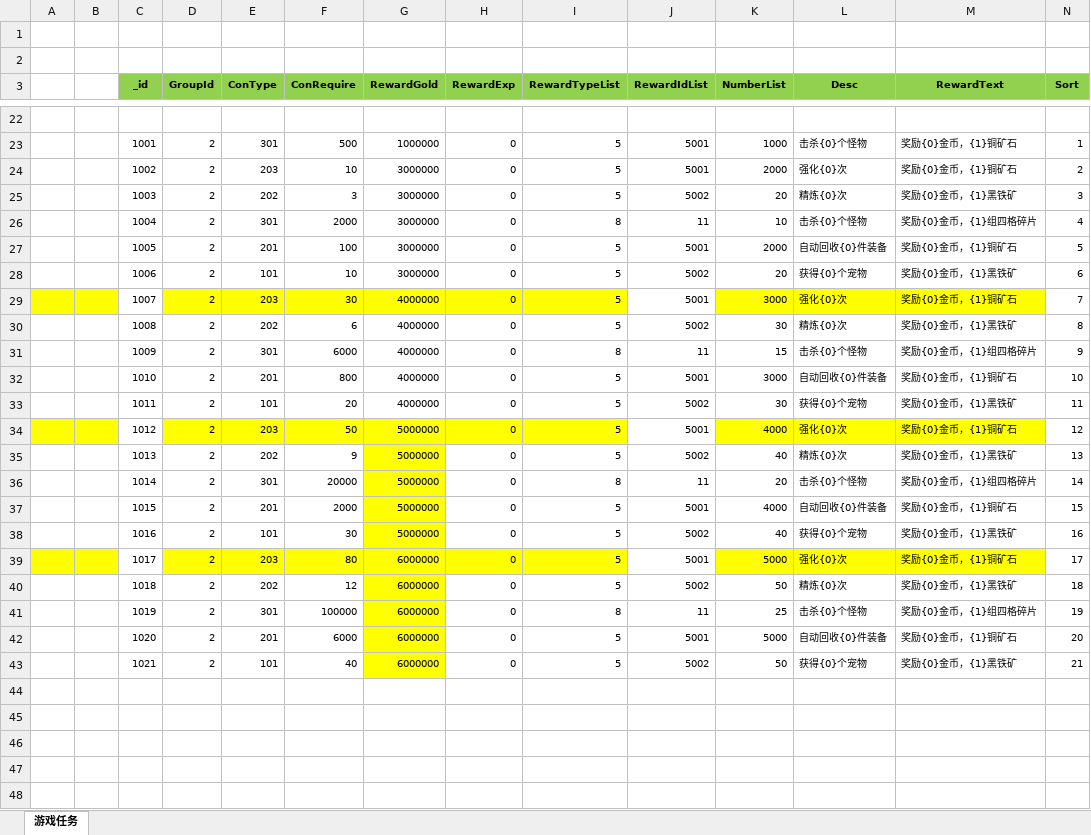
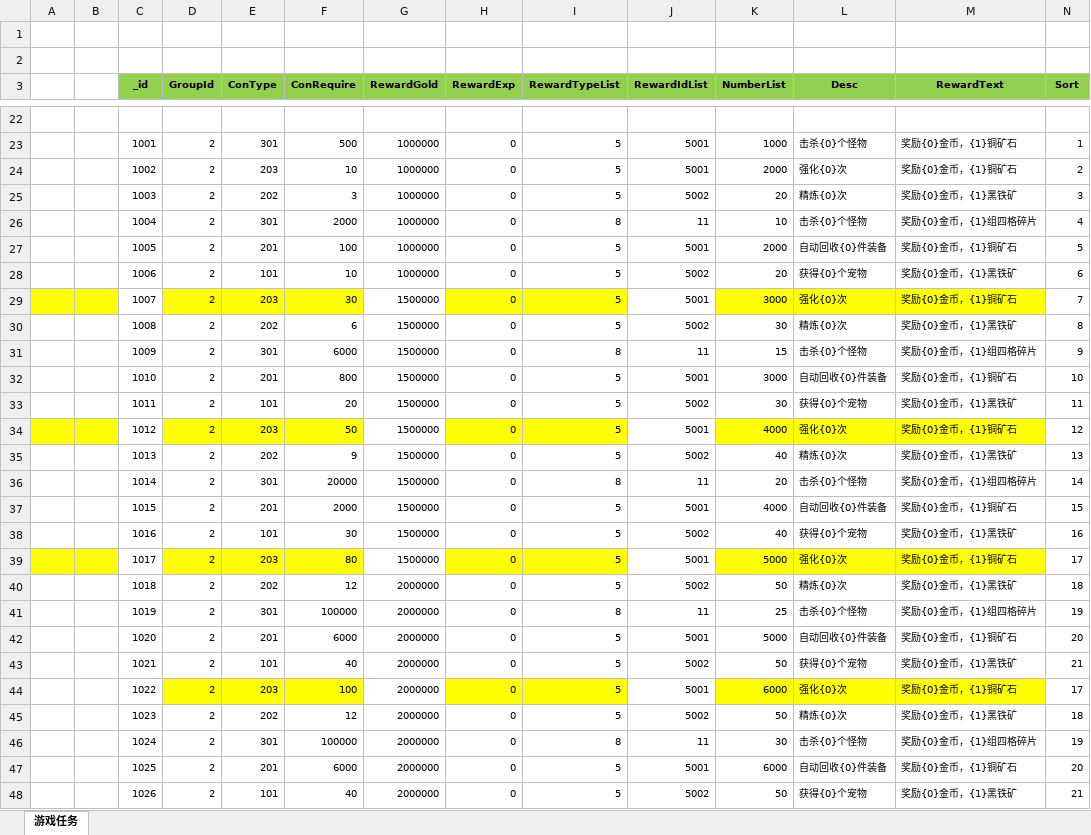
Before and after one commit to wokanjianyang/legend2, an Excel workbook: Excel/AchievementTaskConfig.xlsx, sheet 游戏任务, drawn as a sheet; only a part is shown, gaps mark what is left out; values as stored, in another font and other column widths than the file's, no borders; rows hold the shown columns only; the diff covers the shown part only; the diff names each change by its address in the sheet, - before the commit and + after, or states it on an @@ line.

```diff
--- a/Excel/AchievementTaskConfig.xlsx (sheet 游戏任务)
+++ b/Excel/AchievementTaskConfig.xlsx (sheet 游戏任务)
-G24:G28 (RewardGold): 3000000
+G24:G28 (RewardGold): 1000000
-G29:G33 (RewardGold): 4000000
+G29:G33 (RewardGold): 1500000
-G29 fill: #FFFF00
+G29 fill: none
-G34:G38 (RewardGold): 5000000
+G34:G38 (RewardGold): 1500000
-G34:G43 fill: #FFFF00
+G34:G43 fill: none
-G39 (RewardGold): 6000000
+G39 (RewardGold): 1500000
-G40:G43 (RewardGold): 6000000
+G40:G43 (RewardGold): 2000000
+row 44:  |  | 1022 | 2 | 203 | 100 | 2000000 | 0 | 5 | 5001 | 6000 | 强化{0}次 | 奖励{0}金币，{1}铜矿石 | 17
+row 45:  |  | 1023 | 2 | 202 | 12 | 2000000 | 0 | 5 | 5002 | 50 | 精炼{0}次 | 奖励{0}金币，{1}黑铁矿 | 18
+row 46:  |  | 1024 | 2 | 301 | 100000 | 2000000 | 0 | 8 | 11 | 30 | 击杀{0}个怪物 | 奖励{0}金币，{1}组四格碎片 | 19
+row 47:  |  | 1025 | 2 | 201 | 6000 | 2000000 | 0 | 5 | 5001 | 6000 | 自动回收{0}件装备 | 奖励{0}金币，{1}铜矿石 | 20
+row 48:  |  | 1026 | 2 | 101 | 40 | 2000000 | 0 | 5 | 5002 | 50 | 获得{0}个宠物 | 奖励{0}金币，{1}黑铁矿 | 21
```
Also changed, not shown: 5 added rows elsewhere in this sheet, 6 other files.
